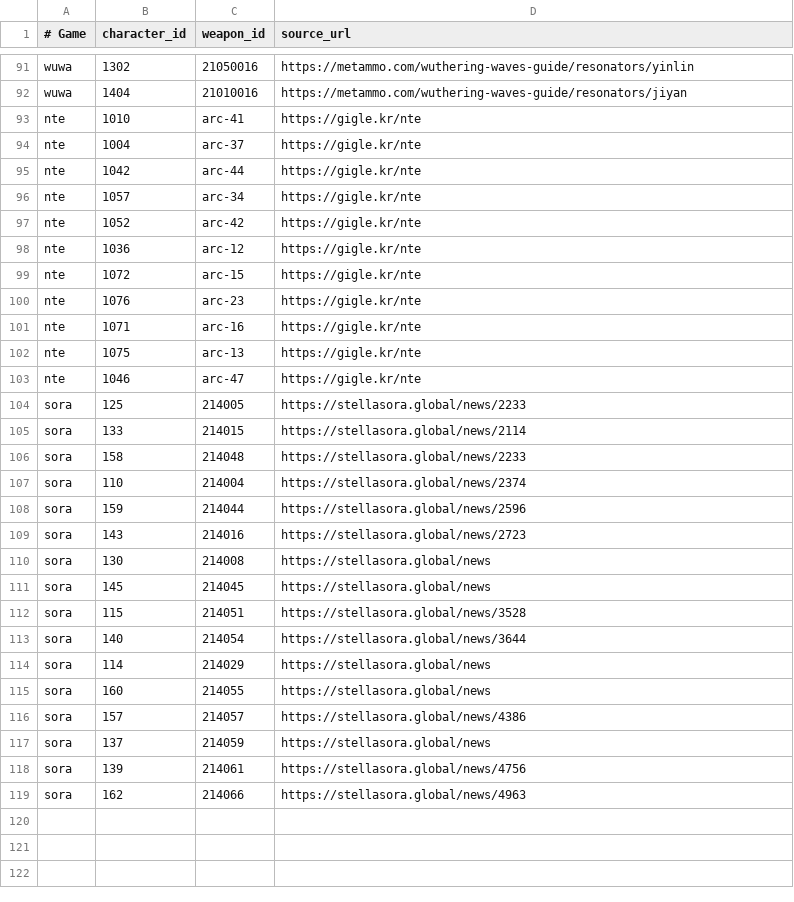
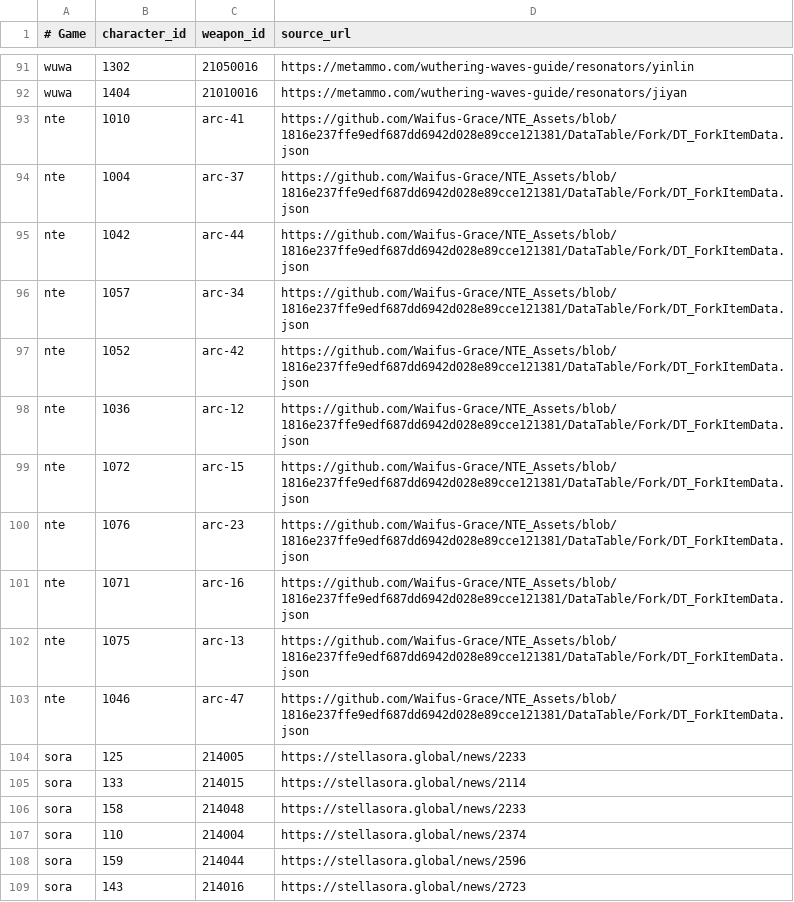
Before and after one commit to P-JSL/gacha_pickup_calculator, a TSV file: src/signature_pairs.tsv, drawn as a sheet; only a part is shown, gaps mark what is left out; the shorter side is filled out with more unchanged rows.

Commit message:
docs(signatures): use pinned actual NTE internal ExclusiveCharacterIDArray instead of generic guide link

```diff
--- a/src/signature_pairs.tsv
+++ b/src/signature_pairs.tsv
@@ -92,13 +92,13 @@ wuwa	1302	21050016	https://metammo.com/wuthering-waves-guide/resonators/yinlin
 wuwa	1404	21010016	https://metammo.com/wuthering-waves-guide/resonators/jiyan
-nte	1010	arc-41	https://gigle.kr/nte
-nte	1004	arc-37	https://gigle.kr/nte
-nte	1042	arc-44	https://gigle.kr/nte
-nte	1057	arc-34	https://gigle.kr/nte
-nte	1052	arc-42	https://gigle.kr/nte
-nte	1036	arc-12	https://gigle.kr/nte
-nte	1072	arc-15	https://gigle.kr/nte
-nte	1076	arc-23	https://gigle.kr/nte
-nte	1071	arc-16	https://gigle.kr/nte
-nte	1075	arc-13	https://gigle.kr/nte
-nte	1046	arc-47	https://gigle.kr/nte
+nte	1010	arc-41	https://github.com/Waifus-Grace/NTE_Assets/blob/1816e237ffe9edf687dd6942d028e89cce121381/DataTable/Fork/DT_ForkItemData.json
+nte	1004	arc-37	https://github.com/Waifus-Grace/NTE_Assets/blob/1816e237ffe9edf687dd6942d028e89cce121381/DataTable/Fork/DT_ForkItemData.json
+nte	1042	arc-44	https://github.com/Waifus-Grace/NTE_Assets/blob/1816e237ffe9edf687dd6942d028e89cce121381/DataTable/Fork/DT_ForkItemData.json
+nte	1057	arc-34	https://github.com/Waifus-Grace/NTE_Assets/blob/1816e237ffe9edf687dd6942d028e89cce121381/DataTable/Fork/DT_ForkItemData.json
+nte	1052	arc-42	https://github.com/Waifus-Grace/NTE_Assets/blob/1816e237ffe9edf687dd6942d028e89cce121381/DataTable/Fork/DT_ForkItemData.json
+nte	1036	arc-12	https://github.com/Waifus-Grace/NTE_Assets/blob/1816e237ffe9edf687dd6942d028e89cce121381/DataTable/Fork/DT_ForkItemData.json
+nte	1072	arc-15	https://github.com/Waifus-Grace/NTE_Assets/blob/1816e237ffe9edf687dd6942d028e89cce121381/DataTable/Fork/DT_ForkItemData.json
+nte	1076	arc-23	https://github.com/Waifus-Grace/NTE_Assets/blob/1816e237ffe9edf687dd6942d028e89cce121381/DataTable/Fork/DT_ForkItemData.json
+nte	1071	arc-16	https://github.com/Waifus-Grace/NTE_Assets/blob/1816e237ffe9edf687dd6942d028e89cce121381/DataTable/Fork/DT_ForkItemData.json
+nte	1075	arc-13	https://github.com/Waifus-Grace/NTE_Assets/blob/1816e237ffe9edf687dd6942d028e89cce121381/DataTable/Fork/DT_ForkItemData.json
+nte	1046	arc-47	https://github.com/Waifus-Grace/NTE_Assets/blob/1816e237ffe9edf687dd6942d028e89cce121381/DataTable/Fork/DT_ForkItemData.json
 sora	125	214005	https://stellasora.global/news/2233
```
